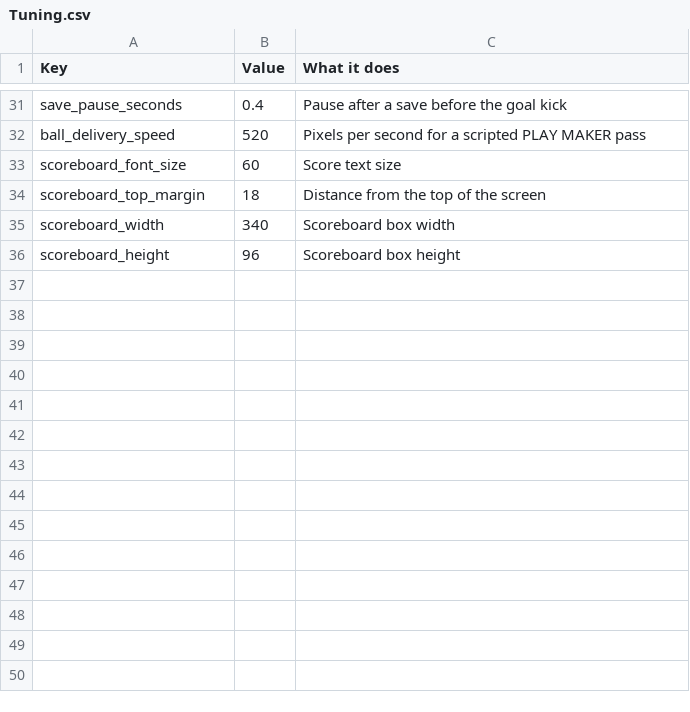
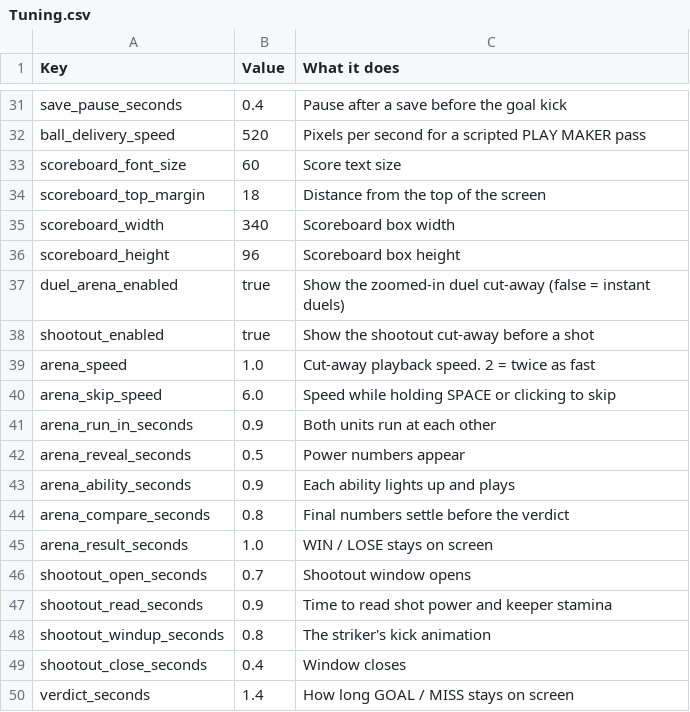
Before and after one commit to SchwartzAnthony/project_sb, a CSV file: data/Tuning.csv, drawn as a sheet; only a part is shown, gaps mark what is left out.

```diff
--- a/data/Tuning.csv
+++ b/data/Tuning.csv
@@ -36 +36,15 @@ scoreboard_width,340,Scoreboard box width
 scoreboard_height,96,Scoreboard box height
+duel_arena_enabled,true,Show the zoomed-in duel cut-away (false = instant duels)
+shootout_enabled,true,Show the shootout cut-away before a shot
+arena_speed,1.0,Cut-away playback speed. 2 = twice as fast
+arena_skip_speed,6.0,Speed while holding SPACE or clicking to skip
+arena_run_in_seconds,0.9,Both units run at each other
+arena_reveal_seconds,0.5,Power numbers appear
+arena_ability_seconds,0.9,Each ability lights up and plays
+arena_compare_seconds,0.8,Final numbers settle before the verdict
+arena_result_seconds,1.0,WIN / LOSE stays on screen
+shootout_open_seconds,0.7,Shootout window opens
+shootout_read_seconds,0.9,Time to read shot power and keeper stamina
+shootout_windup_seconds,0.8,The striker's kick animation
+shootout_close_seconds,0.4,Window closes
+verdict_seconds,1.4,How long GOAL / MISS stays on screen
```
Also changed, not shown: 58 other files.
